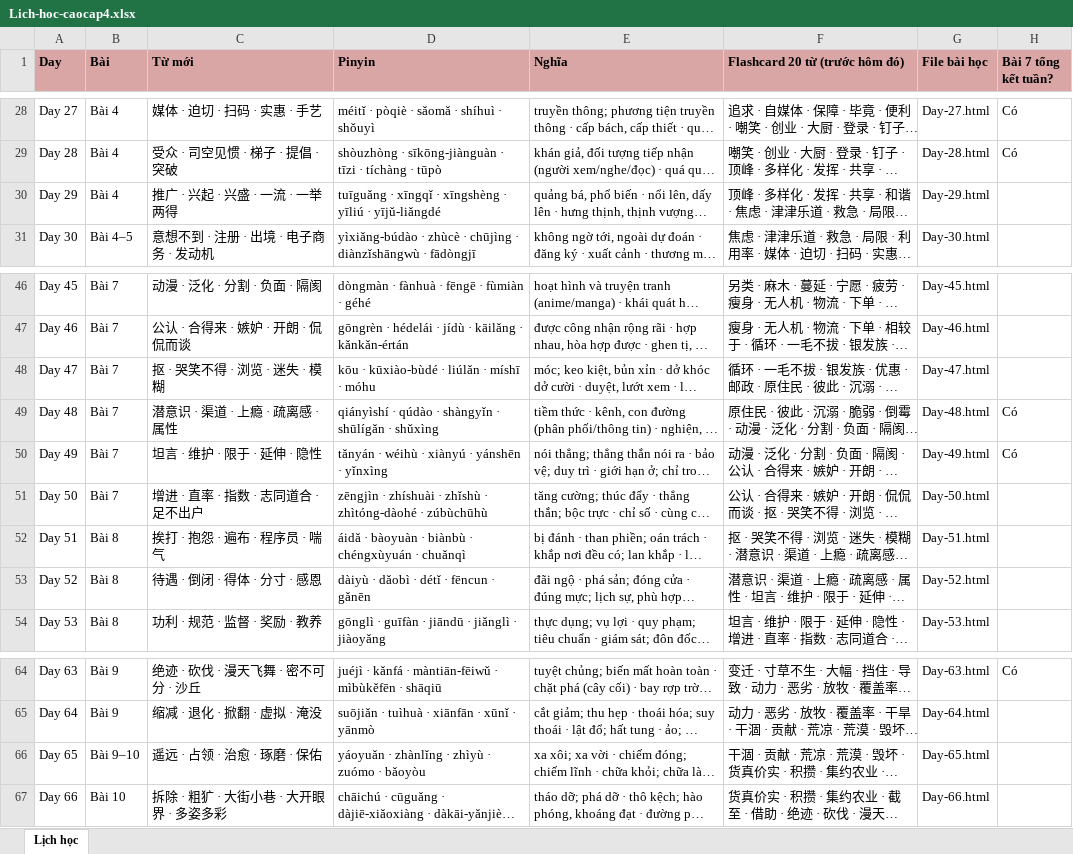
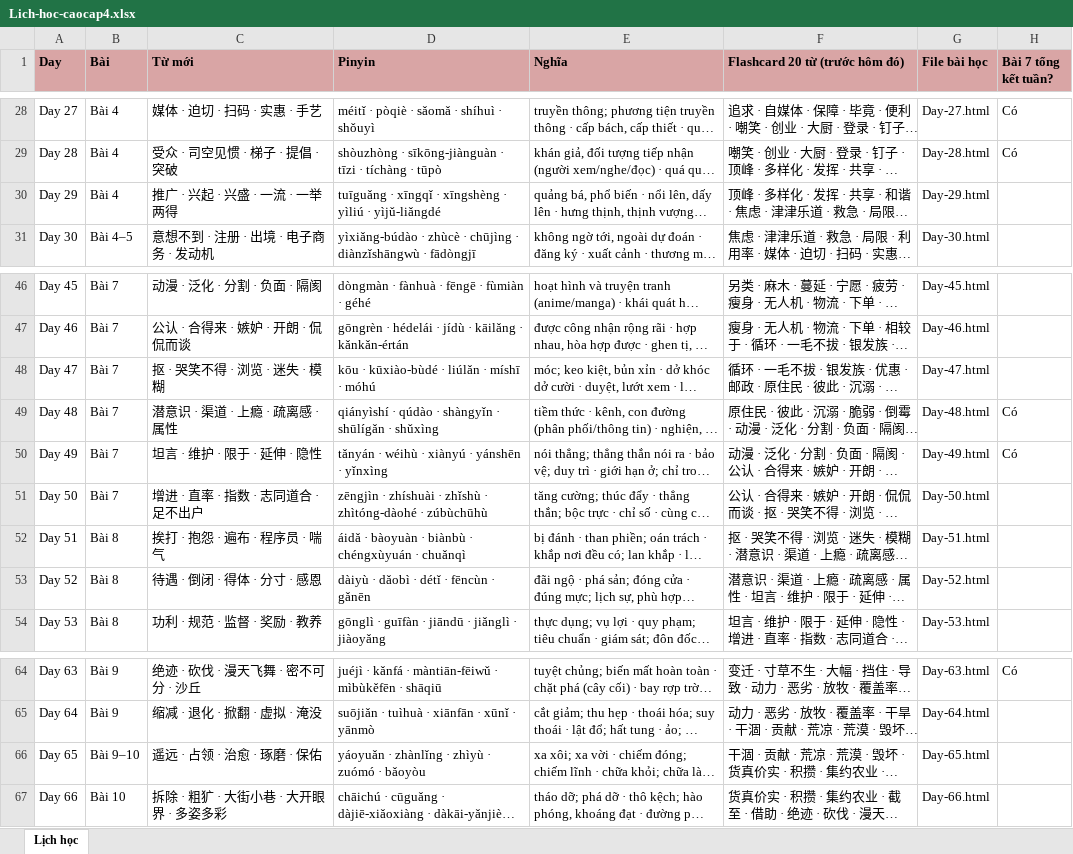
Before and after one commit to vinhnd2026/CaoCap4, an Excel workbook: Lich-hoc-caocap4.xlsx, sheet Lịch học, drawn as a sheet; only a part is shown, gaps mark what is left out; long unchanged cells end in …; values as stored, in another font and other column widths than the file's, no borders; the diff covers the shown part only; the diff names each change by its address in the sheet, - before the commit and + after, or states it on an @@ line.

Commit message:
Cap nhat CaoCap4: sua pinyin toan bo + ngu phap Bai 4 chi tiet (kem loi thuong gap) + cot ngu phap o index (phan 2: Day 37-72 + tong ket)

```diff
--- a/Lich-hoc-caocap4.xlsx (sheet Lịch học)
+++ b/Lich-hoc-caocap4.xlsx (sheet Lịch học)
-D30 (Pinyin): …xīngshèng · yīliú · yījǔ-liǎngdé
+D30 (Pinyin): …xīngshèng · yìliú · yìjǔ-liǎngdé
-D48 (Pinyin): kōu · kūxiào-bùdé · liúlǎn · míshī · móhu
+D48 (Pinyin): kōu · kūxiào-bùdé · liúlǎn · míshī · móhú
-D53 (Pinyin): dàiyù · dǎobì · détǐ · fēncun · gǎnēn
+D53 (Pinyin): dàiyù · dǎobì · détǐ · fēncùn · gǎnēn
-D66 (Pinyin): yáoyuǎn · zhànlǐng · zhìyù · zuómo · bǎoyòu
+D66 (Pinyin): yáoyuǎn · zhànlǐng · zhìyù · zuómó · bǎoyòu
```
Also changed, not shown: 8 edited cells elsewhere in this sheet, 17 other files.
